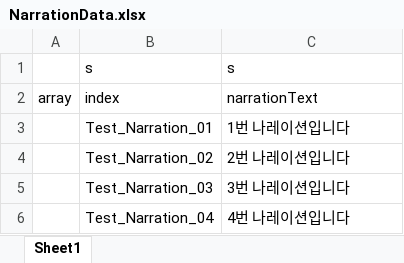
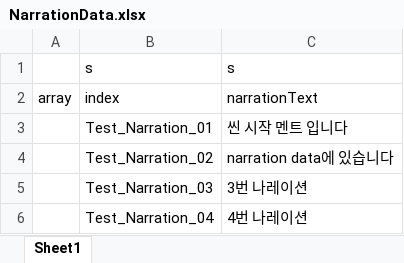
Before and after one commit to rachel0402/WhiteCane, an Excel workbook: WhiteCane/Assets/Xlsx/NarrationData.xlsx, sheet Sheet1, drawn as a sheet; values as stored, in another font and other column widths than the file's, no borders; the diff names each change by its address in the sheet, - before the commit and + after, or states it on an @@ line.

Commit message:
fix. narration scene

```diff
--- a/WhiteCane/Assets/Xlsx/NarrationData.xlsx (sheet Sheet1)
+++ b/WhiteCane/Assets/Xlsx/NarrationData.xlsx (sheet Sheet1)
-C3: 1번 나레이션입니다
+C3: 씬 시작 멘트 입니다
-C4: 2번 나레이션입니다
+C4: narration data에 있습니다
-C5: 3번 나레이션입니다
+C5: 3번 나레이션
-C6: 4번 나레이션입니다
+C6: 4번 나레이션
```
Also changed, not shown: WhiteCane/ExcelToJson/xlsx/NarrationData.xlsx, 12 other files.
